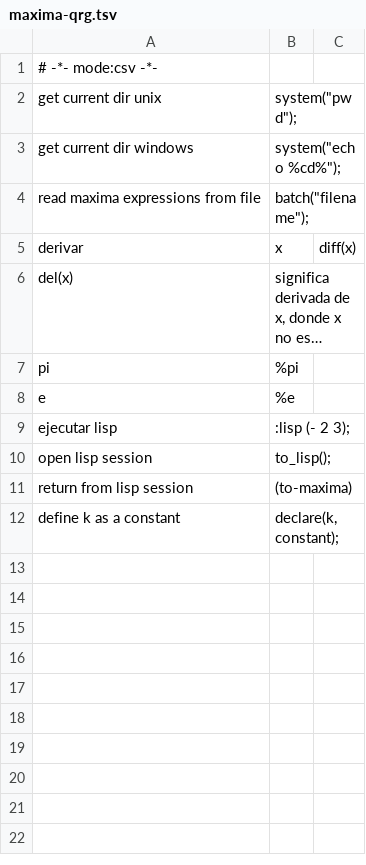
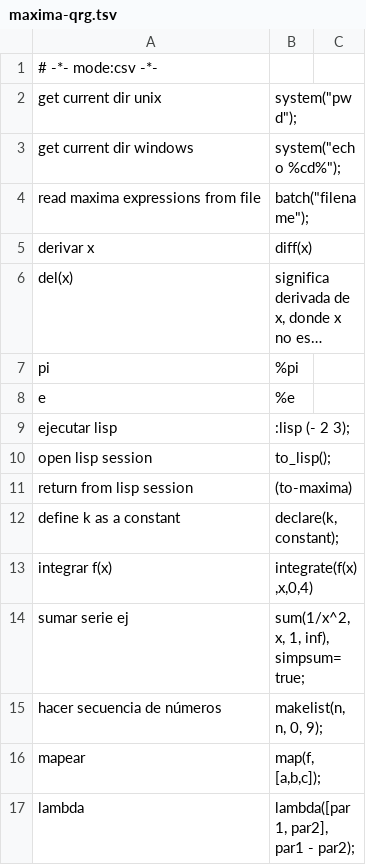
Before and after one commit to n-sm/qrs, a TSV file: maxima/maxima-qrg.tsv, drawn as a sheet; long unchanged cells end in …; removed rows and columns are numbered as before the commit, all else as after; the diff names each change by its address in the sheet, - before the commit and + after, or states it on an @@ line.

```diff
--- a/maxima/maxima-qrg.tsv
+++ b/maxima/maxima-qrg.tsv
-row 5: derivar | x | diff(x)
+row 5: derivar x | diff(x)
+row 13: integrar f(x) | integrate(f(x),x,0,4)
+row 14: sumar serie ej | sum(1/x^2, x, 1, inf), simpsum=true;
+row 15: hacer secuencia de números | makelist(n, n, 0, 9);
+row 16: mapear | map(f, [a,b,c]);
+row 17: lambda | lambda([par1, par2], par1 - par2);
```
Also changed, not shown: haskell/haskell-qref.tsv, 11 other files.
